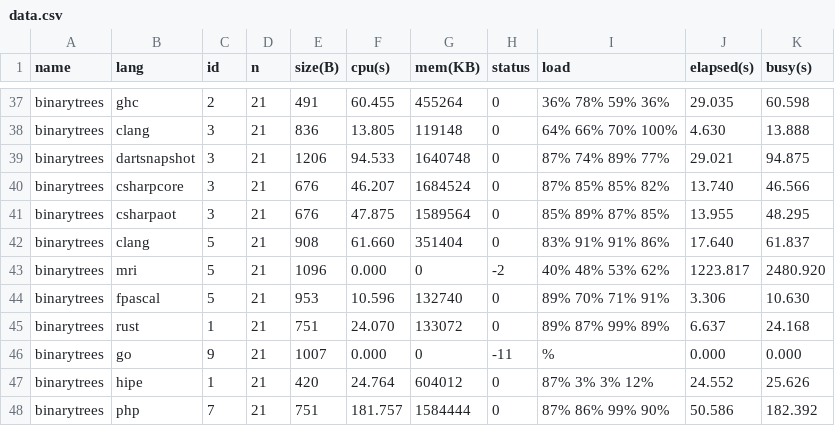
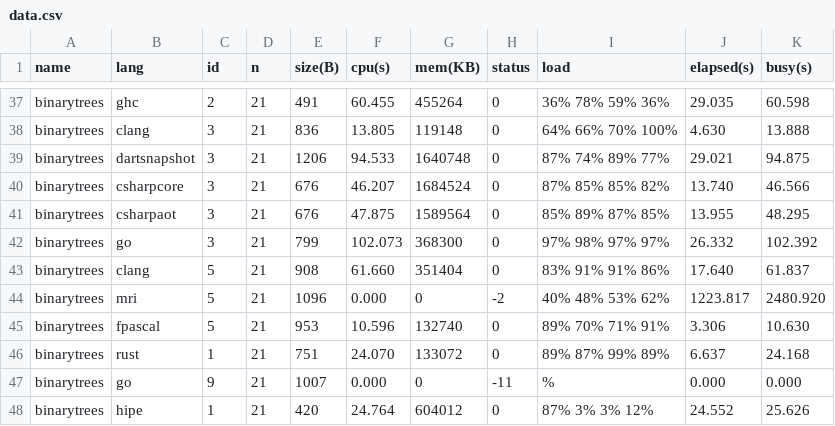
Before and after one commit to kirisky/benchmarks-game, a CSV file: public/data/data.csv, drawn as a sheet; only a part is shown, gaps mark what is left out; the shorter side is filled out with more unchanged rows; the diff names each change by its address in the sheet, - before the commit and + after, or states it on an @@ line.

```diff
--- a/public/data/data.csv
+++ b/public/data/data.csv
+row 42: binarytrees | go | 3 | 21 | 799 | 102.073 | 368300 | 0 | 97% 98% 97% 97% | 26.332 | 102.392
```
Also changed, not shown: public/data/alldata.csv, public/data/ndata.csv, 10 other files.
